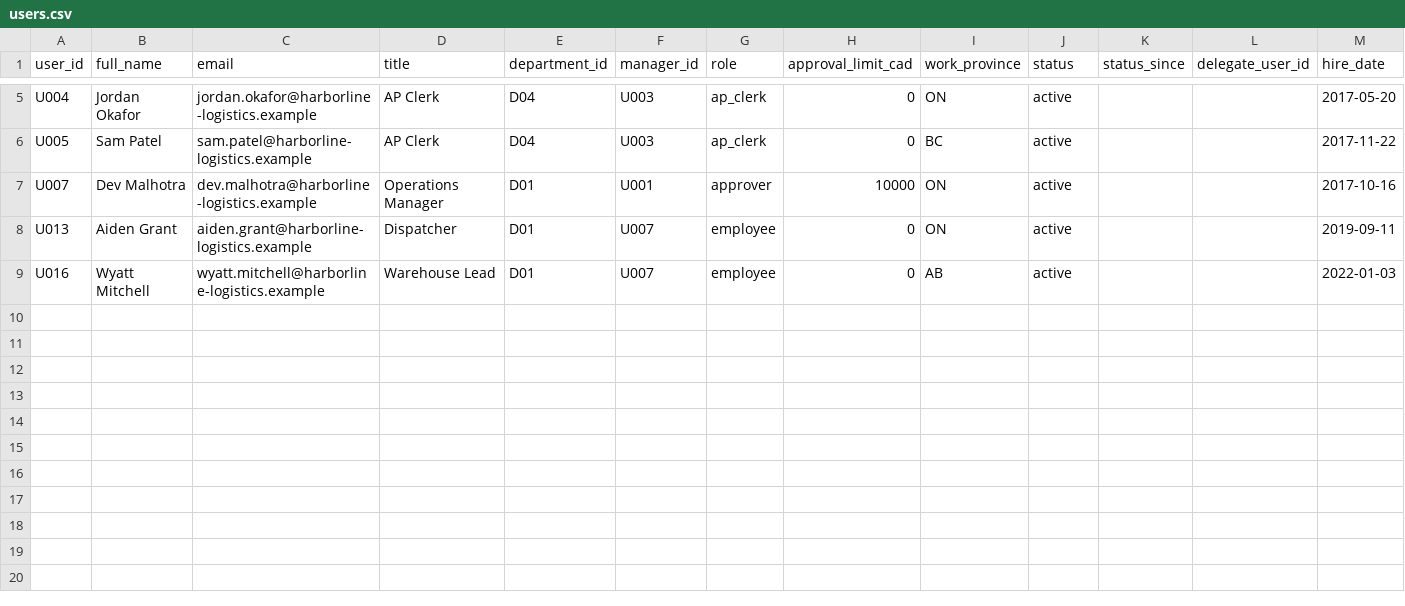
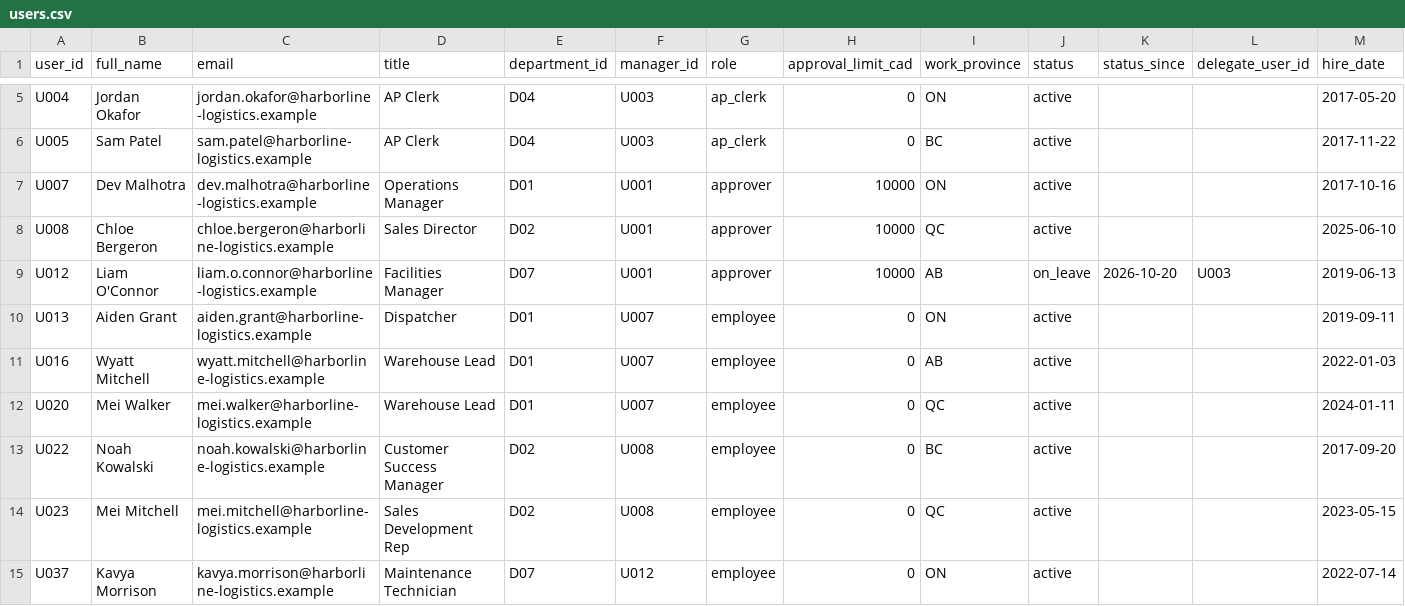
Before and after one commit to Cloudyday56/EasyInvoice, a CSV file: sample-data/data/users.csv, drawn as a sheet; only a part is shown, gaps mark what is left out.

Commit message:
delegate mention in audit

```diff
--- a/sample-data/data/users.csv
+++ b/sample-data/data/users.csv
@@ -7,3 +7,9 @@ U005,Sam Patel,sam.patel@harborline-logistics.example,AP Clerk,D04,U003,ap_clerk
 U007,Dev Malhotra,dev.malhotra@harborline-logistics.example,Operations Manager,D01,U001,approver,10000,ON,active,,,2017-10-16
+U008,Chloe Bergeron,chloe.bergeron@harborline-logistics.example,Sales Director,D02,U001,approver,10000,QC,active,,,2025-06-10
+U012,Liam O'Connor,liam.o.connor@harborline-logistics.example,Facilities Manager,D07,U001,approver,10000,AB,on_leave,2026-10-20,U003,2019-06-13
 U013,Aiden Grant,aiden.grant@harborline-logistics.example,Dispatcher,D01,U007,employee,0,ON,active,,,2019-09-11
 U016,Wyatt Mitchell,wyatt.mitchell@harborline-logistics.example,Warehouse Lead,D01,U007,employee,0,AB,active,,,2022-01-03
+U020,Mei Walker,mei.walker@harborline-logistics.example,Warehouse Lead,D01,U007,employee,0,QC,active,,,2024-01-11
+U022,Noah Kowalski,noah.kowalski@harborline-logistics.example,Customer Success Manager,D02,U008,employee,0,BC,active,,,2017-09-20
+U023,Mei Mitchell,mei.mitchell@harborline-logistics.example,Sales Development Rep,D02,U008,employee,0,QC,active,,,2023-05-15
+U037,Kavya Morrison,kavya.morrison@harborline-logistics.example,Maintenance Technician,D07,U012,employee,0,ON,active,,,2022-07-14
```
Also changed, not shown: sample-data/data/invoices.csv, sample-data/data/payments.csv, 17 other files.
